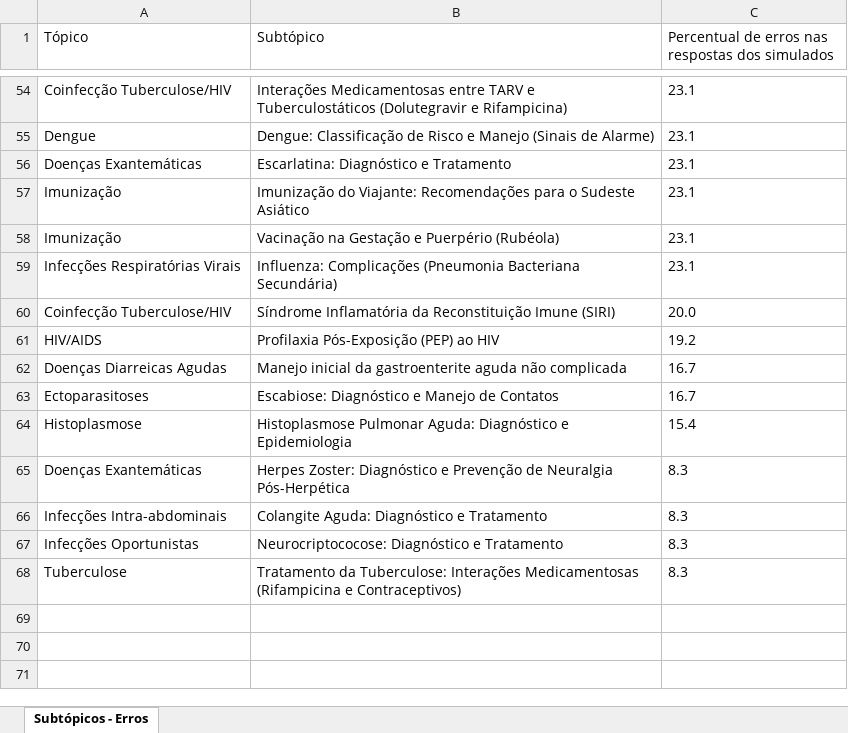
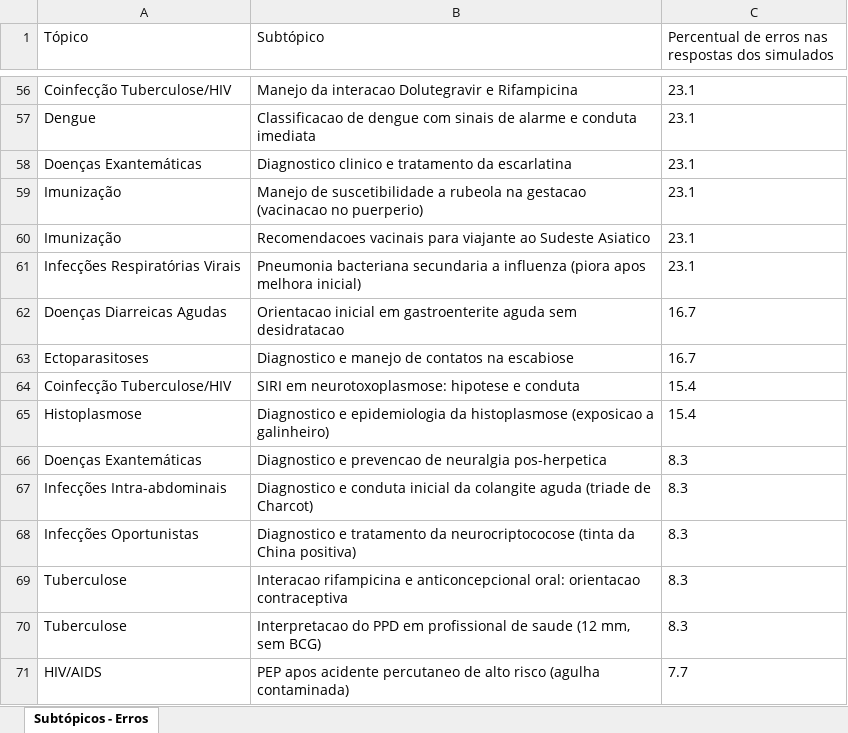
Before and after one commit to projetostic5/si2m-plataforma-de-estudos, an Excel workbook: relatorio_subtopicos_erros.xlsx, sheet Subtópicos - Erros, drawn as a sheet; only a part is shown, gaps mark what is left out; values as stored, in another font and other column widths than the file's, no borders; removed rows and columns are numbered as before the commit, all else as after; the diff covers the shown part only; the diff names each change by its address in the sheet, - before the commit and + after, or states it on an @@ line.

```diff
--- a/relatorio_subtopicos_erros.xlsx (sheet Subtópicos - Erros)
+++ b/relatorio_subtopicos_erros.xlsx (sheet Subtópicos - Erros)
-B56 (Subtópico): Interações Medicamentosas entre TARV e Tuberculostáticos (Dolutegravir e Rifampicina)
+B56 (Subtópico): Manejo da interacao Dolutegravir e Rifampicina
-B57 (Subtópico): Dengue: Classificação de Risco e Manejo (Sinais de Alarme)
+B57 (Subtópico): Classificacao de dengue com sinais de alarme e conduta imediata
-B58 (Subtópico): Escarlatina: Diagnóstico e Tratamento
+B58 (Subtópico): Diagnostico clinico e tratamento da escarlatina
-B59 (Subtópico): Imunização do Viajante: Recomendações para o Sudeste Asiático
+B59 (Subtópico): Manejo de suscetibilidade a rubeola na gestacao (vacinacao no puerperio)
-B60 (Subtópico): Vacinação na Gestação e Puerpério (Rubéola)
+B60 (Subtópico): Recomendacoes vacinais para viajante ao Sudeste Asiatico
-B61 (Subtópico): Influenza: Complicações (Pneumonia Bacteriana Secundária)
+B61 (Subtópico): Pneumonia bacteriana secundaria a influenza (piora apos melhora inicial)
-row 60: Coinfecção Tuberculose/HIV | Síndrome Inflamatória da Reconstituição Imune (SIRI) | 20.0
-row 61: HIV/AIDS | Profilaxia Pós-Exposição (PEP) ao HIV | 19.2
-B62 (Subtópico): Manejo inicial da gastroenterite aguda não complicada
+B62 (Subtópico): Orientacao inicial em gastroenterite aguda sem desidratacao
-B63 (Subtópico): Escabiose: Diagnóstico e Manejo de Contatos
+B63 (Subtópico): Diagnostico e manejo de contatos na escabiose
+row 64: Coinfecção Tuberculose/HIV | SIRI em neurotoxoplasmose: hipotese e conduta | 15.4
-B65 (Subtópico): Histoplasmose Pulmonar Aguda: Diagnóstico e Epidemiologia
+B65 (Subtópico): Diagnostico e epidemiologia da histoplasmose (exposicao a galinheiro)
-B66 (Subtópico): Herpes Zoster: Diagnóstico e Prevenção de Neuralgia Pós-Herpética
+B66 (Subtópico): Diagnostico e prevencao de neuralgia pos-herpetica
-B67 (Subtópico): Colangite Aguda: Diagnóstico e Tratamento
+B67 (Subtópico): Diagnostico e conduta inicial da colangite aguda (triade de Charcot)
-B68 (Subtópico): Neurocriptococose: Diagnóstico e Tratamento
+B68 (Subtópico): Diagnostico e tratamento da neurocriptococose (tinta da China positiva)
-B69 (Subtópico): Tratamento da Tuberculose: Interações Medicamentosas (Rifampicina e Contraceptivos)
+B69 (Subtópico): Interacao rifampicina e anticoncepcional oral: orientacao contraceptiva
+row 70: Tuberculose | Interpretacao do PPD em profissional de saude (12 mm, sem BCG) | 8.3
+row 71: HIV/AIDS | PEP apos acidente percutaneo de alto risco (agulha contaminada) | 7.7
```
Also changed, not shown: 3 added rows, 1 removed row and 51 edited cells elsewhere in this sheet, 2 other files.
